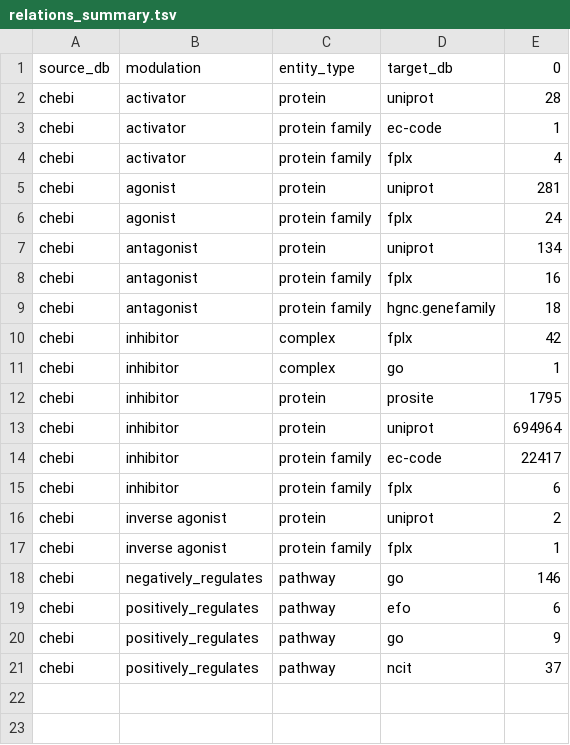
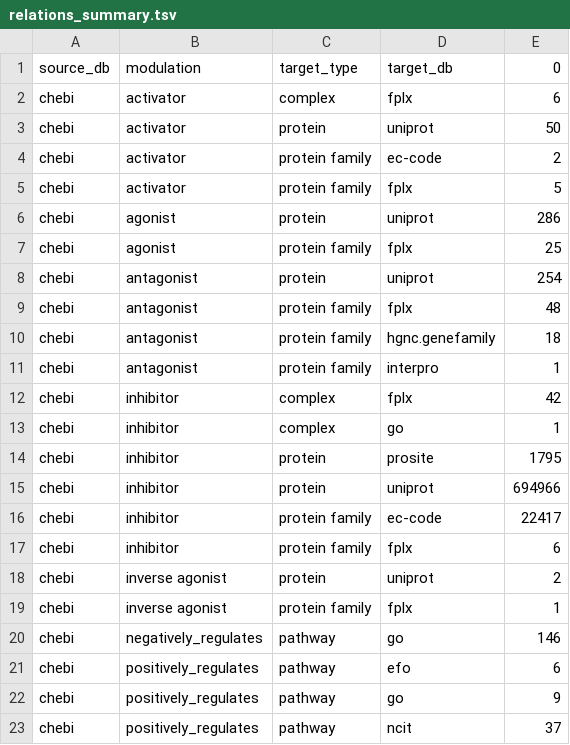
Before and after one commit to chemical-roles/chemical-roles, a TSV file: export/relations_summary.tsv, drawn as a sheet.

```diff
--- a/export/relations_summary.tsv
+++ b/export/relations_summary.tsv
@@ -1,10 +1,12 @@
-source_db	modulation	entity_type	target_db	0
-chebi	activator	protein	uniprot	28
-chebi	activator	protein family	ec-code	1
-chebi	activator	protein family	fplx	4
-chebi	agonist	protein	uniprot	281
-chebi	agonist	protein family	fplx	24
-chebi	antagonist	protein	uniprot	134
-chebi	antagonist	protein family	fplx	16
+source_db	modulation	target_type	target_db	0
+chebi	activator	complex	fplx	6
+chebi	activator	protein	uniprot	50
+chebi	activator	protein family	ec-code	2
+chebi	activator	protein family	fplx	5
+chebi	agonist	protein	uniprot	286
+chebi	agonist	protein family	fplx	25
+chebi	antagonist	protein	uniprot	254
+chebi	antagonist	protein family	fplx	48
 chebi	antagonist	protein family	hgnc.genefamily	18
+chebi	antagonist	protein family	interpro	1
 chebi	inhibitor	complex	fplx	42
@@ -12,3 +14,3 @@ chebi	inhibitor	complex	go	1
 chebi	inhibitor	protein	prosite	1795
-chebi	inhibitor	protein	uniprot	694964
+chebi	inhibitor	protein	uniprot	694966
 chebi	inhibitor	protein family	ec-code	22417
```
Also changed, not shown: resources/xrefs.tsv, 2 other files.
